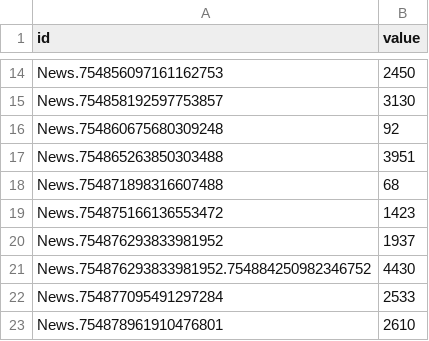
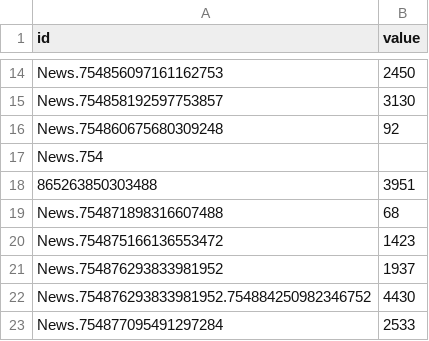
Before and after one commit to MickaelLopes/FakeNews_Viz, a CSV file: static/test.csv, drawn as a sheet; only a part is shown, gaps mark what is left out; the shorter side is filled out with more unchanged rows.

```diff
--- a/static/test.csv
+++ b/static/test.csv
@@ -16,3 +16,4 @@ News.754858192597753857,3130
 News.754860675680309248,92
-News.754865263850303488,3951
+News.754
+865263850303488,3951
 News.754871898316607488,68
```
Also changed, not shown: 10 other files.
